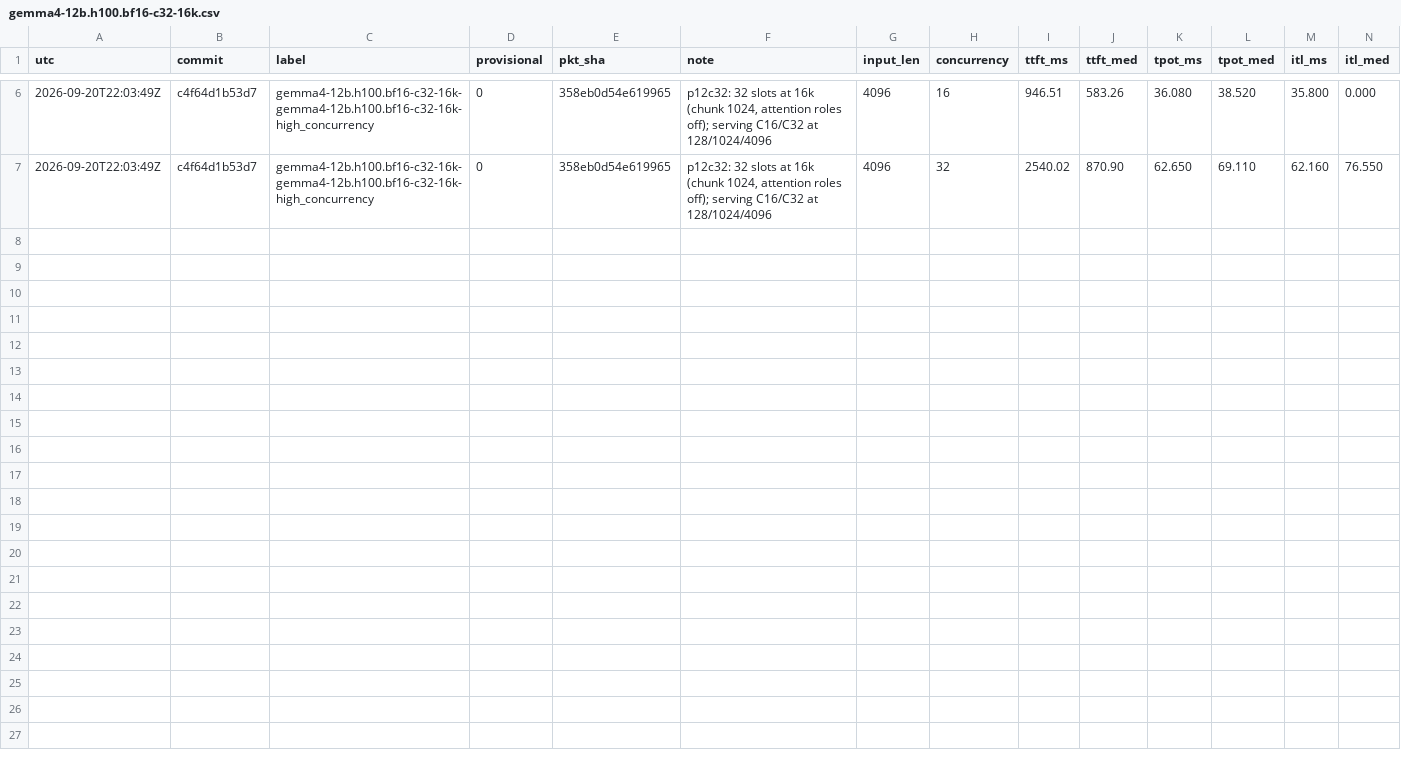
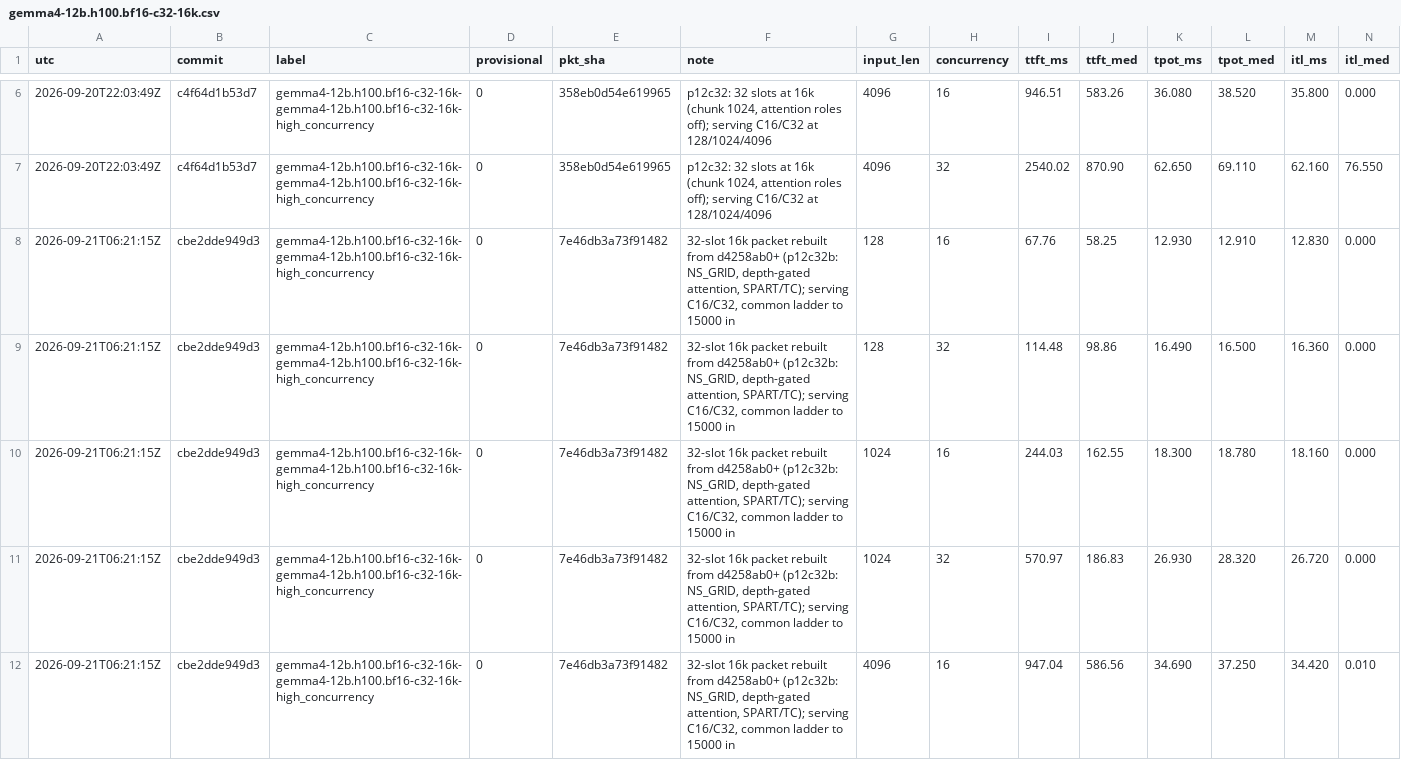
Before and after one commit to infervisor/plow, a CSV file: perf-data/campaign/gemma4-12b.h100.bf16-c32-16k.csv, drawn as a sheet; only a part is shown, gaps mark what is left out; rows hold the shown columns only; the diff covers the shown part only; the diff names each change by its address in the sheet, - before the commit and + after, or states it on an @@ line.

```diff
--- a/perf-data/campaign/gemma4-12b.h100.bf16-c32-16k.csv
+++ b/perf-data/campaign/gemma4-12b.h100.bf16-c32-16k.csv
+row 8: 2026-09-21T06:21:15Z | cbe2dde949d3 | gemma4-12b.h100.bf16-c32-16k-gemma4-12b.h100.bf16-c32-16k-high_concurrency | 0 | 7e46db3a73f91482 | 32-slot 16k packet rebuilt from d4258ab0+ (p12c32b: NS_GRID, depth-gated attention, SPART/TC); serving C16/C32, common ladder to 15000 in | 128 | 16 | 67.76 | 58.25 | 12.930 | 12.910 | 12.830 | 0.000
+row 9: 2026-09-21T06:21:15Z | cbe2dde949d3 | gemma4-12b.h100.bf16-c32-16k-gemma4-12b.h100.bf16-c32-16k-high_concurrency | 0 | 7e46db3a73f91482 | 32-slot 16k packet rebuilt from d4258ab0+ (p12c32b: NS_GRID, depth-gated attention, SPART/TC); serving C16/C32, common ladder to 15000 in | 128 | 32 | 114.48 | 98.86 | 16.490 | 16.500 | 16.360 | 0.000
+row 10: 2026-09-21T06:21:15Z | cbe2dde949d3 | gemma4-12b.h100.bf16-c32-16k-gemma4-12b.h100.bf16-c32-16k-high_concurrency | 0 | 7e46db3a73f91482 | 32-slot 16k packet rebuilt from d4258ab0+ (p12c32b: NS_GRID, depth-gated attention, SPART/TC); serving C16/C32, common ladder to 15000 in | 1024 | 16 | 244.03 | 162.55 | 18.300 | 18.780 | 18.160 | 0.000
+row 11: 2026-09-21T06:21:15Z | cbe2dde949d3 | gemma4-12b.h100.bf16-c32-16k-gemma4-12b.h100.bf16-c32-16k-high_concurrency | 0 | 7e46db3a73f91482 | 32-slot 16k packet rebuilt from d4258ab0+ (p12c32b: NS_GRID, depth-gated attention, SPART/TC); serving C16/C32, common ladder to 15000 in | 1024 | 32 | 570.97 | 186.83 | 26.930 | 28.320 | 26.720 | 0.000
+row 12: 2026-09-21T06:21:15Z | cbe2dde949d3 | gemma4-12b.h100.bf16-c32-16k-gemma4-12b.h100.bf16-c32-16k-high_concurrency | 0 | 7e46db3a73f91482 | 32-slot 16k packet rebuilt from d4258ab0+ (p12c32b: NS_GRID, depth-gated attention, SPART/TC); serving C16/C32, common ladder to 15000 in | 4096 | 16 | 947.04 | 586.56 | 34.690 | 37.250 | 34.420 | 0.010
```
Also changed, not shown: 5 added rows elsewhere in this file.
